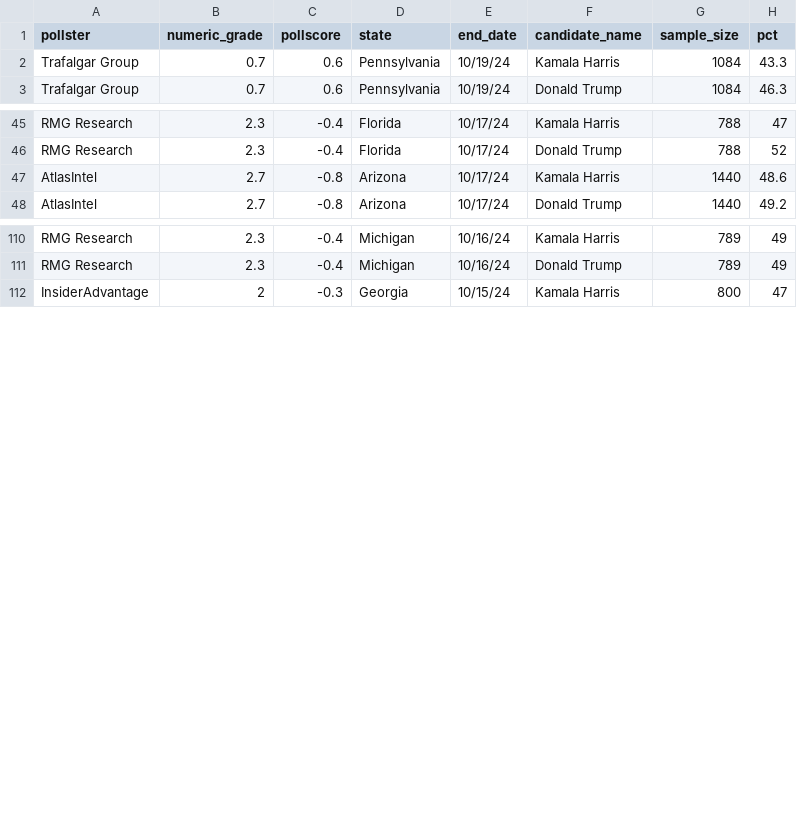
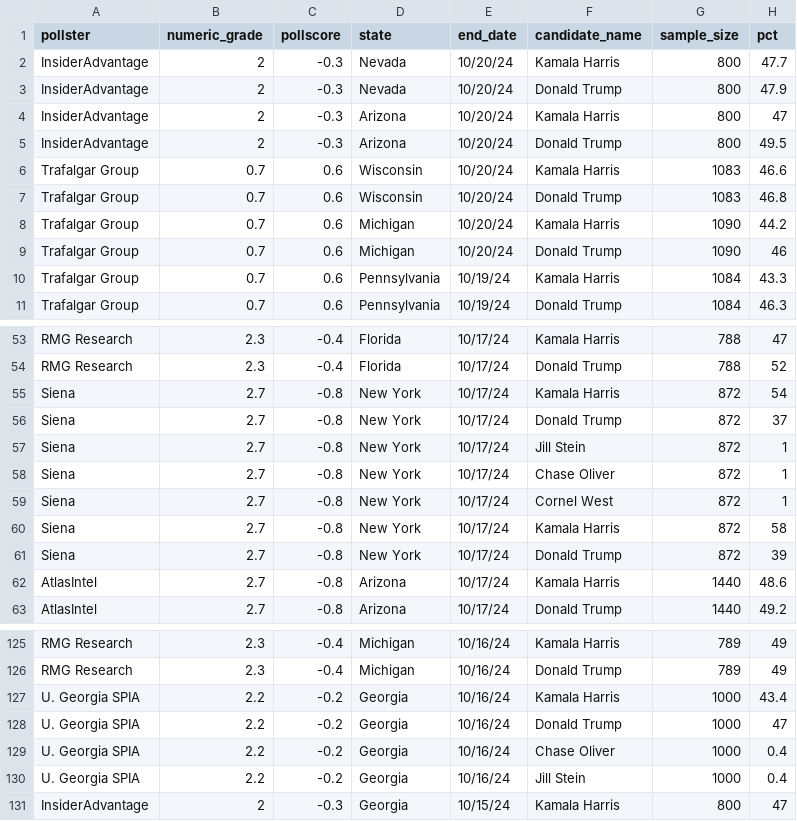
Before and after one commit to koyunkyung/archive-uoft, a CSV file: data/02-analysis_data/elections_data.csv, drawn as a sheet; only a part is shown, gaps mark what is left out.

Commit message:
polling data updates to a more recent one

```diff
--- a/data/02-analysis_data/elections_data.csv
+++ b/data/02-analysis_data/elections_data.csv
@@ -1,2 +1,10 @@
 pollster,numeric_grade,pollscore,state,end_date,candidate_name,sample_size,pct
+InsiderAdvantage,2,-0.3,Nevada,10/20/24,Kamala Harris,800,47.7
+InsiderAdvantage,2,-0.3,Nevada,10/20/24,Donald Trump,800,47.9
+InsiderAdvantage,2,-0.3,Arizona,10/20/24,Kamala Harris,800,47
+InsiderAdvantage,2,-0.3,Arizona,10/20/24,Donald Trump,800,49.5
+Trafalgar Group,0.7,0.6,Wisconsin,10/20/24,Kamala Harris,1083,46.6
+Trafalgar Group,0.7,0.6,Wisconsin,10/20/24,Donald Trump,1083,46.8
+Trafalgar Group,0.7,0.6,Michigan,10/20/24,Kamala Harris,1090,44.2
+Trafalgar Group,0.7,0.6,Michigan,10/20/24,Donald Trump,1090,46
 Trafalgar Group,0.7,0.6,Pennsylvania,10/19/24,Kamala Harris,1084,43.3
@@ -46,2 +54,9 @@ RMG Research,2.3,-0.4,Florida,10/17/24,Kamala Harris,788,47
 RMG Research,2.3,-0.4,Florida,10/17/24,Donald Trump,788,52
+Siena,2.7,-0.8,New York,10/17/24,Kamala Harris,872,54
+Siena,2.7,-0.8,New York,10/17/24,Donald Trump,872,37
+Siena,2.7,-0.8,New York,10/17/24,Jill Stein,872,1
+Siena,2.7,-0.8,New York,10/17/24,Chase Oliver,872,1
+Siena,2.7,-0.8,New York,10/17/24,Cornel West,872,1
+Siena,2.7,-0.8,New York,10/17/24,Kamala Harris,872,58
+Siena,2.7,-0.8,New York,10/17/24,Donald Trump,872,39
 AtlasIntel,2.7,-0.8,Arizona,10/17/24,Kamala Harris,1440,48.6
@@ -111,2 +126,6 @@ RMG Research,2.3,-0.4,Michigan,10/16/24,Kamala Harris,789,49
 RMG Research,2.3,-0.4,Michigan,10/16/24,Donald Trump,789,49
+U. Georgia SPIA,2.2,-0.2,Georgia,10/16/24,Kamala Harris,1000,43.4
+U. Georgia SPIA,2.2,-0.2,Georgia,10/16/24,Donald Trump,1000,47
+U. Georgia SPIA,2.2,-0.2,Georgia,10/16/24,Chase Oliver,1000,0.4
+U. Georgia SPIA,2.2,-0.2,Georgia,10/16/24,Jill Stein,1000,0.4
 InsiderAdvantage,2,-0.3,Georgia,10/15/24,Kamala Harris,800,47
```
Also changed, not shown: 2 other files.
